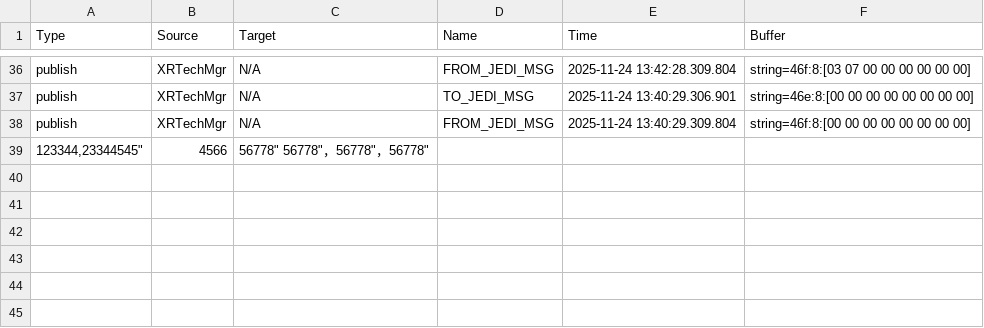
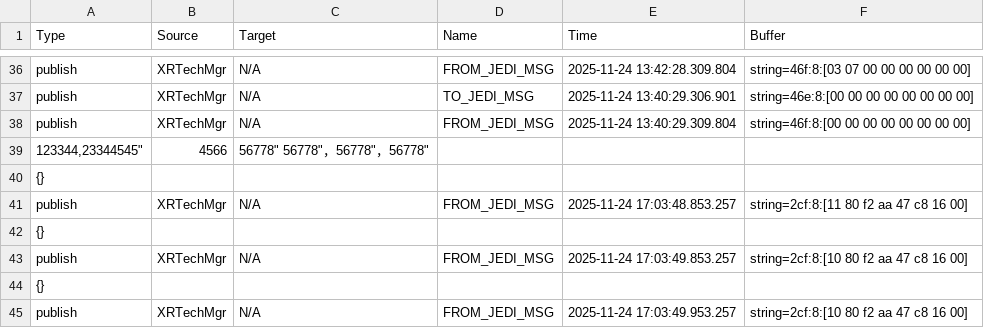
Before and after one commit to anlei2014/protocol-tool, a CSV file: sniffer.csv, drawn as a sheet; only a part is shown, gaps mark what is left out.

```diff
--- a/sniffer.csv
+++ b/sniffer.csv
@@ -39 +39,7 @@ publish,XRTechMgr,N/A,FROM_JEDI_MSG,2025-11-24 13:40:29.309.804,string=46f:8:[00
 "123344,"23344545","4566",56778"  56778"，56778"，56778"
+{}
+publish,XRTechMgr,N/A,FROM_JEDI_MSG,2025-11-24 17:03:48.853.257,string=2cf:8:[11 80 f2 aa 47 c8 16 00]
+{}
+publish,XRTechMgr,N/A,FROM_JEDI_MSG,2025-11-24 17:03:49.853.257,string=2cf:8:[10 80 f2 aa 47 c8 16 00]
+{}
+publish,XRTechMgr,N/A,FROM_JEDI_MSG,2025-11-24 17:03:49.953.257,string=2cf:8:[10 80 f2 aa 47 c8 16 00]
```
Also changed, not shown: 16 other files.
